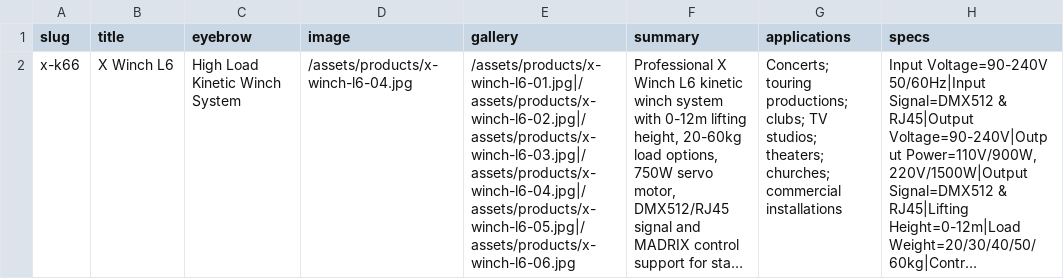
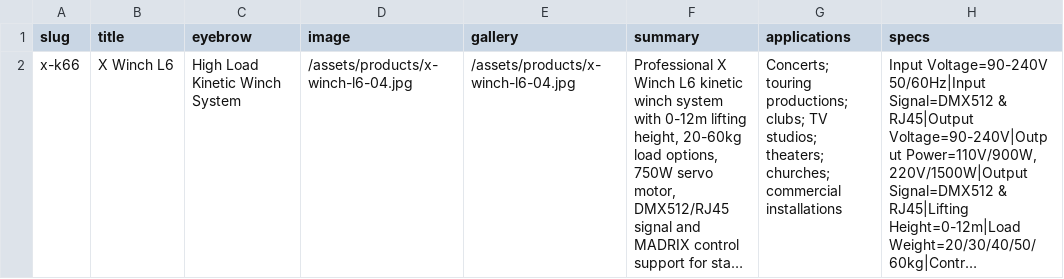
Before and after one commit to a356236132-gif/xlwinch-web1, a CSV file: content/products.csv, drawn as a sheet; only a part is shown; long unchanged cells end in …; the diff names each change by its address in the sheet, - before the commit and + after, or states it on an @@ line.

Commit message:
Show one main image for X Winch L6

```diff
--- a/content/products.csv
+++ b/content/products.csv
-E2 (gallery): /assets/products/x-winch-l6-01.jpg|/assets/products/x-winch-l6-02.jpg|/assets/products/x-winch-l6-03.jpg|/assets/products/x-winch-l6-04.jpg|/assets/products/x-winch-l6-05.jpg|/assets/products/x-winch-l6-06.jpg
+E2 (gallery): /assets/products/x-winch-l6-04.jpg
```
Also changed, not shown: 1 other file.
